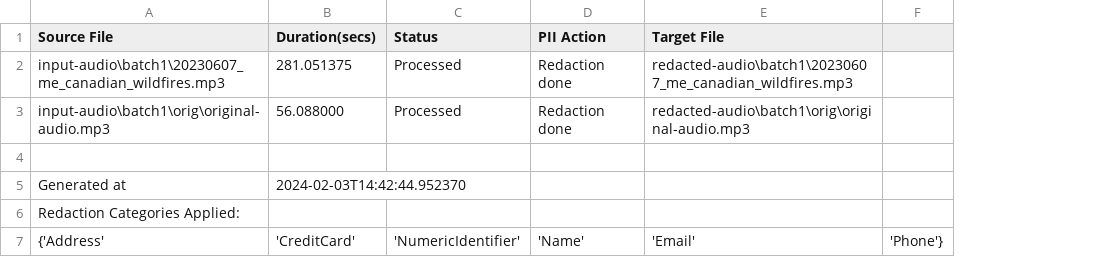
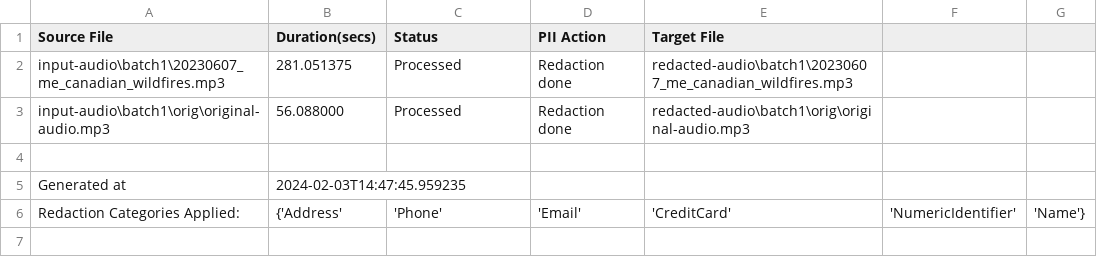
Before and after one commit to ashokkumarta/azure-audio-redact-service, a CSV file: status/batch1.csv, drawn as a sheet; removed rows and columns are numbered as before the commit, all else as after; the diff names each change by its address in the sheet, - before the commit and + after, or states it on an @@ line.

```diff
--- a/status/batch1.csv
+++ b/status/batch1.csv
-column F, empty
+column F, row 6: 'NumericIdentifier'
+column G, row 6: 'Name'}
-B5 (Duration(secs)): 2024-02-03T14:42:44.952370
+B5 (Duration(secs)): 2024-02-03T14:47:45.959235
-B6 (Duration(secs)): (empty)
+B6 (Duration(secs)): {'Address'
-C6 (Status): (empty)
+C6 (Status): 'Phone'
-D6 (PII Action): (empty)
+D6 (PII Action): 'Email'
-E6 (Target File): (empty)
+E6 (Target File): 'CreditCard'
-row 7: {'Address' | 'CreditCard' | 'NumericIdentifier' | 'Name' | 'Email' | 'Phone'}
```
Also changed, not shown: 6 other files.
